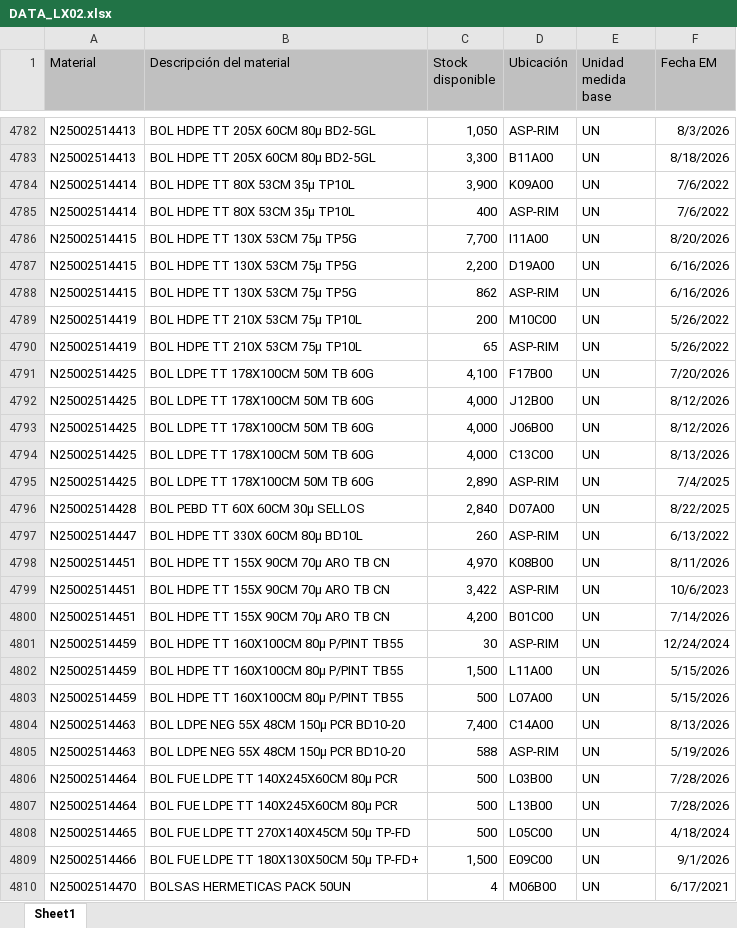
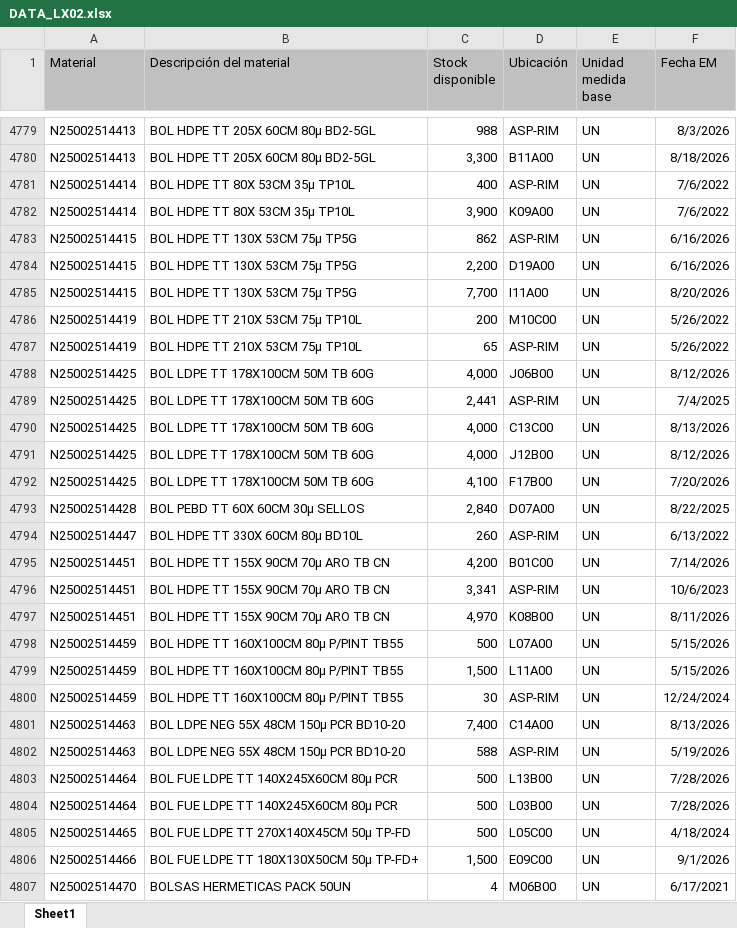
Before and after one commit to manmetrh/Consulta-saldos, an Excel workbook: DATA_LX02.xlsx, sheet Sheet1, drawn as a sheet; only a part is shown, gaps mark what is left out; values as stored, in another font and other column widths than the file's, no borders; removed rows and columns are numbered as before the commit, all else as after; the diff covers the shown part only; the diff names each change by its address in the sheet, - before the commit and + after, or states it on an @@ line.

```diff
--- a/DATA_LX02.xlsx (sheet Sheet1)
+++ b/DATA_LX02.xlsx (sheet Sheet1)
-C4779 (Stock disponible): 1,050
+C4779 (Stock disponible): 988
@@ row 4784 moved to row 4782: N25002514414 @@
@@ row 4787 moved to row 4784: N25002514415 @@
@@ row 4786 moved to row 4785: N25002514415 @@
-row 4791: N25002514425 | BOL LDPE TT 178X100CM 50M TB 60G | 4,100 | F17B00 | UN | 7/20/2026
+row 4789: N25002514425 | BOL LDPE TT 178X100CM 50M TB 60G | 2,441 | ASP-RIM | UN | 7/4/2025
@@ row 4792 moved to row 4791: N25002514425 @@
-C4792 (Stock disponible): 2,890
+C4792 (Stock disponible): 4,100
-D4792 (Ubicación): ASP-RIM
+D4792 (Ubicación): F17B00
-F4792 (Fecha EM): 7/4/2025
+F4792 (Fecha EM): 7/20/2026
-row 4799: N25002514451 | BOL HDPE TT 155X 90CM 70μ ARO TB CN | 3,422 | ASP-RIM | UN | 10/6/2023
-A4796 (Material): N25002514459
+A4796 (Material): N25002514451
-B4796 (Descripción del material): BOL HDPE TT 160X100CM 80μ P/PINT TB55
+B4796 (Descripción del material): BOL HDPE TT 155X 90CM 70μ ARO TB CN
-C4796 (Stock disponible): 30
+C4796 (Stock disponible): 3,341
-F4796 (Fecha EM): 12/24/2024
+F4796 (Fecha EM): 10/6/2023
@@ row 4798 moved to row 4797: N25002514451 @@
@@ row 4802 moved to row 4799: N25002514459 @@
+row 4800: N25002514459 | BOL HDPE TT 160X100CM 80μ P/PINT TB55 | 30 | ASP-RIM | UN | 12/24/2024
@@ row 4806 moved to row 4804: N25002514464 @@
```
Also changed, not shown: 13 added rows, 20 removed rows, 914 moved rows and 52 edited cells elsewhere in this sheet, 1 other file.
